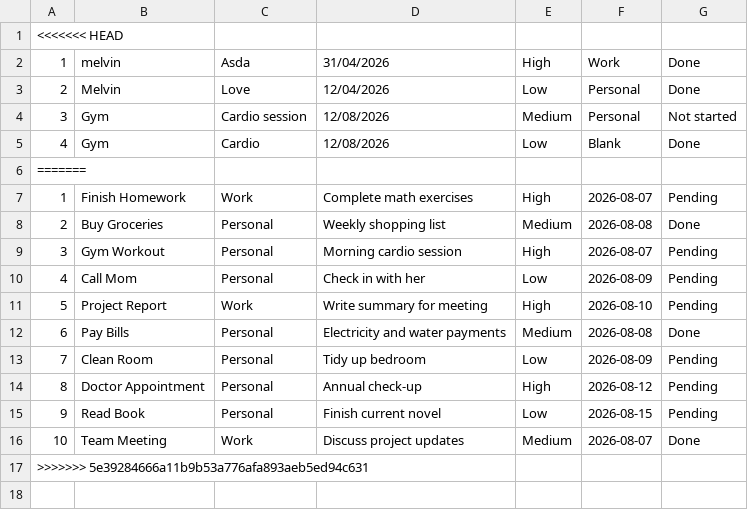
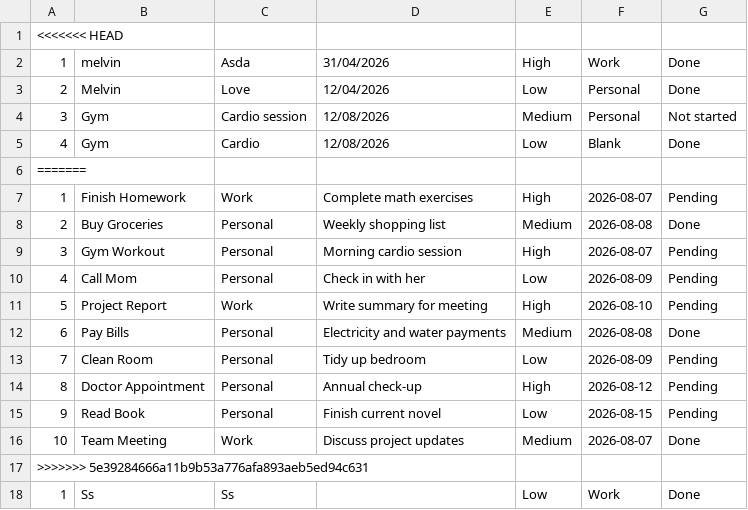
Before and after one commit to akonamajongile-a11y/Project-Task-Manager, a CSV file: tasks.csv, drawn as a sheet.

```diff
--- a/tasks.csv
+++ b/tasks.csv
@@ -17 +17,2 @@
 >>>>>>> 5e39284666a11b9b53a776afa893aeb5ed94c631
+1,Ss,Ss,,Low,Work,Done
```
Also changed, not shown: 1 other file.
